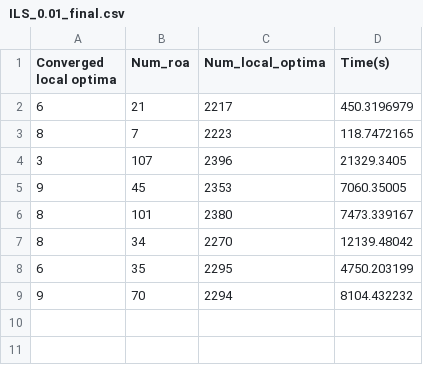
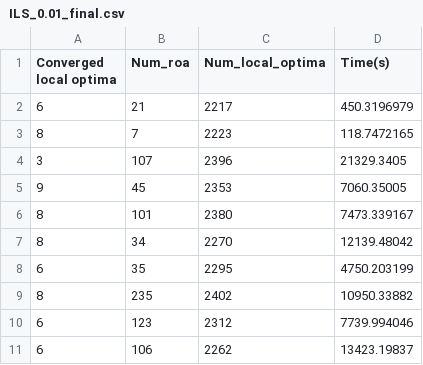
Before and after one commit to rohitBCI/Comparison-of-Metaheuristic-Search-algorithms-for-combinatorial-optimization, a CSV file: ILS_0.01_final.csv, drawn as a sheet; removed rows and columns are numbered as before the commit, all else as after; the diff names each change by its address in the sheet, - before the commit and + after, or states it on an @@ line.

Commit message:
Added GLS no duplicate to same run time

```diff
--- a/ILS_0.01_final.csv
+++ b/ILS_0.01_final.csv
-row 9: 9 | 70 | 2294 | 8104.432232
+row 9: 8 | 235 | 2402 | 10950.33882
+row 10: 6 | 123 | 2312 | 7739.994046
+row 11: 6 | 106 | 2262 | 13423.19837
```
Also changed, not shown: 10 other files.
